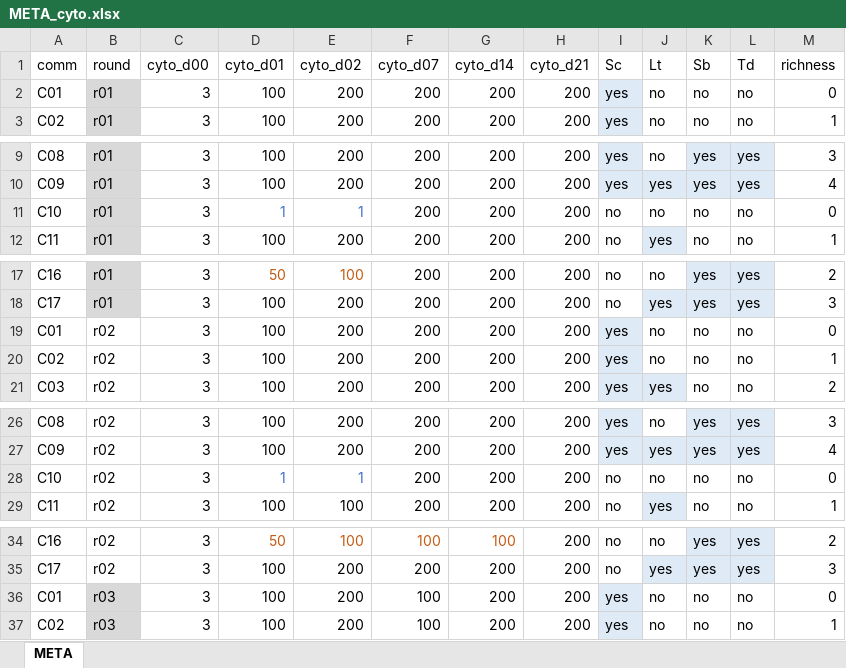
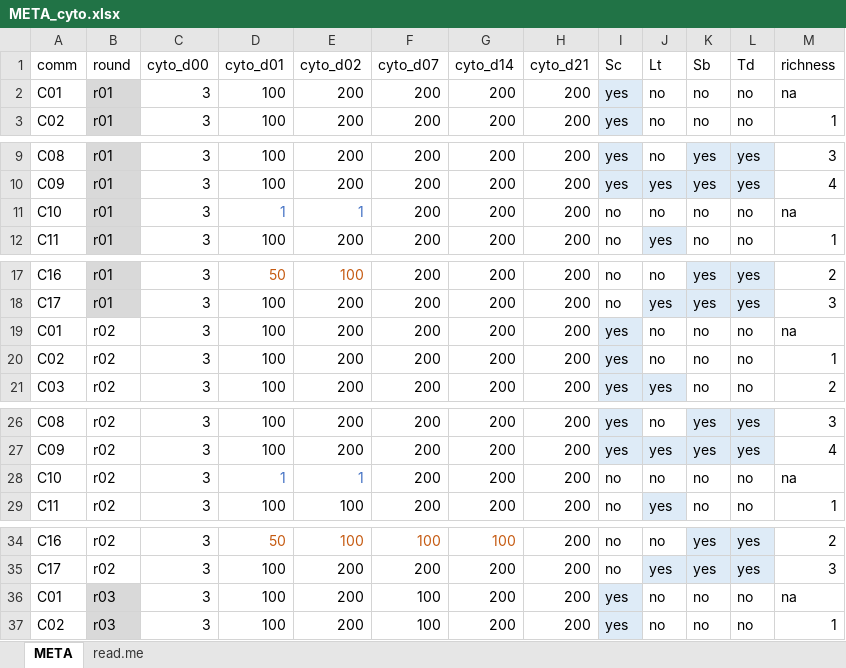
Before and after one commit to amleale/2023_montpellier, an Excel workbook: META_cyto.xlsx, sheet META, drawn as a sheet; only a part is shown, gaps mark what is left out; values as stored, in another font and other column widths than the file's, no borders; the diff covers the shown part only; the diff names each change by its address in the sheet, - before the commit and + after, or states it on an @@ line.

```diff
--- a/META_cyto.xlsx (sheet META)
+++ b/META_cyto.xlsx (sheet META)
+sheet tab: read.me
-M2 (richness): 0
+M2 (richness): na
-M11 (richness): 0
+M11 (richness): na
-M19 (richness): 0
+M19 (richness): na
-M28 (richness): 0
+M28 (richness): na
-M36 (richness): 0
+M36 (richness): na
```
Also changed, not shown: 3 edited cells elsewhere in this sheet, cytometer_raw_EXCEL.xlsx, fermini_leale.xlsx, 3 other files.
